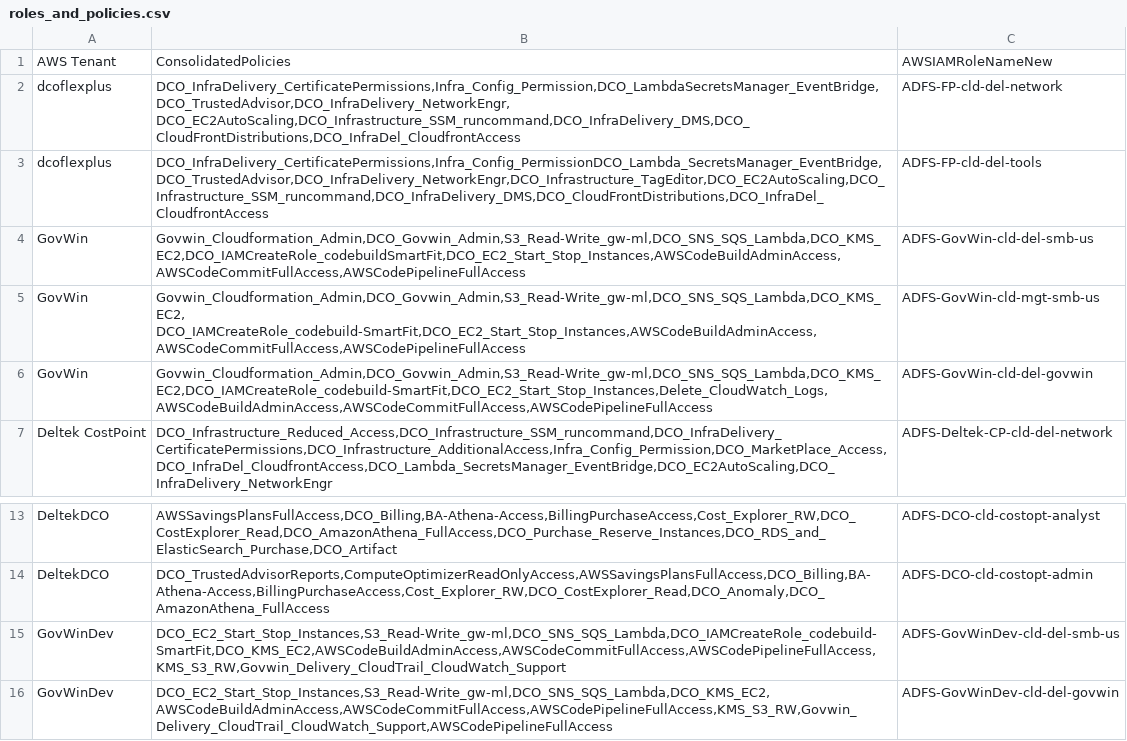
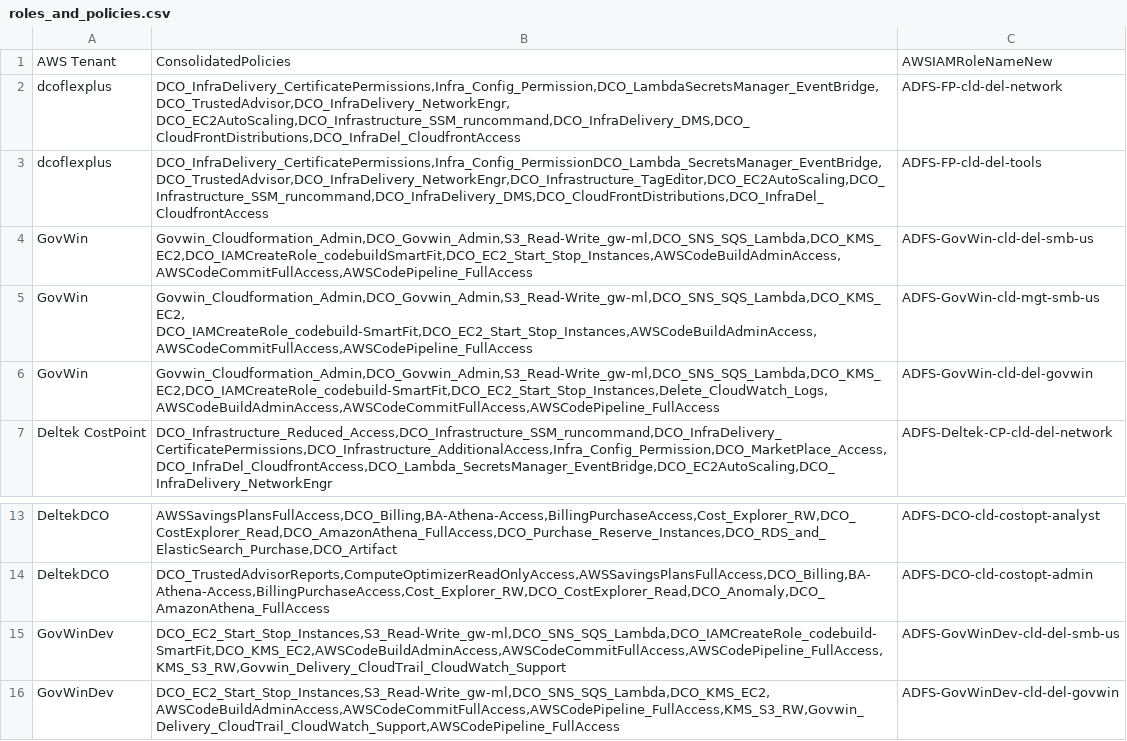
Before and after one commit to RodGuiamoy/SetPoliciesToRoles, a CSV file: roles_and_policies.csv, drawn as a sheet; only a part is shown, gaps mark what is left out.

Commit message:
replaced to AWSCodePipeline_FullAccess

```diff
--- a/roles_and_policies.csv
+++ b/roles_and_policies.csv
@@ -4,6 +4,6 @@ DCO_EC2AutoScaling,DCO_Infrastructure_SSM_runcommand,DCO_InfraDelivery_DMS,DCO_C
 dcoflexplus,"DCO_InfraDelivery_CertificatePermissions,Infra_Config_PermissionDCO_Lambda_SecretsManager_EventBridge,DCO_TrustedAdvisor,DCO_InfraDelivery_NetworkEngr,DCO_Infrastructure_TagEditor,DCO_EC2AutoScaling,DCO_Infrastructure_SSM_runcommand,DCO_InfraDelivery_DMS,DCO_CloudFrontDistributions,DCO_InfraDel_CloudfrontAccess",ADFS-FP-cld-del-tools
-GovWin,"Govwin_Cloudformation_Admin,DCO_Govwin_Admin,S3_Read-Write_gw-ml,DCO_SNS_SQS_Lambda,DCO_KMS_EC2,DCO_IAMCreateRole_codebuildSmartFit,DCO_EC2_Start_Stop_Instances,AWSCodeBuildAdminAccess,AWSCodeCommitFullAccess,AWSCodePipelineFullAccess",ADFS-GovWin-cld-del-smb-us
-GovWin,"Govwin_Cloudformation_Admin,DCO_Govwin_Admin,S3_Read-Write_gw-ml,DCO_SNS_SQS_Lambda,DCO_KMS_EC2,
-DCO_IAMCreateRole_codebuild-SmartFit,DCO_EC2_Start_Stop_Instances,AWSCodeBuildAdminAccess,AWSCodeCommitFullAccess,AWSCodePipelineFullAccess",ADFS-GovWin-cld-mgt-smb-us
-GovWin,"Govwin_Cloudformation_Admin,DCO_Govwin_Admin,S3_Read-Write_gw-ml,DCO_SNS_SQS_Lambda,DCO_KMS_EC2,DCO_IAMCreateRole_codebuild-SmartFit,DCO_EC2_Start_Stop_Instances,Delete_CloudWatch_Logs,AWSCodeBuildAdminAccess,AWSCodeCommitFullAccess,AWSCodePipelineFullAccess",ADFS-GovWin-cld-del-govwin
+GovWin,"Govwin_Cloudformation_Admin,DCO_Govwin_Admin,S3_Read-Write_gw-ml,DCO_SNS_SQS_Lambda,DCO_KMS_EC2,DCO_IAMCreateRole_codebuildSmartFit,DCO_EC2_Start_Stop_Instances,AWSCodeBuildAdminAccess,AWSCodeCommitFullAccess,AWSCodePipeline_FullAccess",ADFS-GovWin-cld-del-smb-us
+GovWin,"Govwin_Cloudformation_Admin,DCO_Govwin_Admin,S3_Read-Write_gw-ml,DCO_SNS_SQS_Lambda,DCO_KMS_EC2,
+DCO_IAMCreateRole_codebuild-SmartFit,DCO_EC2_Start_Stop_Instances,AWSCodeBuildAdminAccess,AWSCodeCommitFullAccess,AWSCodePipeline_FullAccess",ADFS-GovWin-cld-mgt-smb-us
+GovWin,"Govwin_Cloudformation_Admin,DCO_Govwin_Admin,S3_Read-Write_gw-ml,DCO_SNS_SQS_Lambda,DCO_KMS_EC2,DCO_IAMCreateRole_codebuild-SmartFit,DCO_EC2_Start_Stop_Instances,Delete_CloudWatch_Logs,AWSCodeBuildAdminAccess,AWSCodeCommitFullAccess,AWSCodePipeline_FullAccess",ADFS-GovWin-cld-del-govwin
 Deltek CostPoint,"DCO_Infrastructure_Reduced_Access,DCO_Infrastructure_SSM_runcommand,DCO_InfraDelivery_CertificatePermissions,DCO_Infrastructure_AdditionalAccess,Infra_Config_Permission,DCO_MarketPlace_Access,DCO_InfraDel_CloudfrontAccess,DCO_Lambda_SecretsManager_EventBridge,DCO_EC2AutoScaling,DCO_InfraDelivery_NetworkEngr",ADFS-Deltek-CP-cld-del-network
@@ -16,3 +16,3 @@ DeltekDCO,"AWSSavingsPlansFullAccess,DCO_Billing,BA-Athena-Access,BillingPurchas
 DeltekDCO,"DCO_TrustedAdvisorReports,ComputeOptimizerReadOnlyAccess,AWSSavingsPlansFullAccess,DCO_Billing,BA-Athena-Access,BillingPurchaseAccess,Cost_Explorer_RW,DCO_CostExplorer_Read,DCO_Anomaly,DCO_AmazonAthena_FullAccess",ADFS-DCO-cld-costopt-admin
-GovWinDev,"DCO_EC2_Start_Stop_Instances,S3_Read-Write_gw-ml,DCO_SNS_SQS_Lambda,DCO_IAMCreateRole_codebuild-SmartFit,DCO_KMS_EC2,AWSCodeBuildAdminAccess,AWSCodeCommitFullAccess,AWSCodePipelineFullAccess,KMS_S3_RW,Govwin_Delivery_CloudTrail_CloudWatch_Support",ADFS-GovWinDev-cld-del-smb-us
-GovWinDev,"DCO_EC2_Start_Stop_Instances,S3_Read-Write_gw-ml,DCO_SNS_SQS_Lambda,DCO_KMS_EC2,AWSCodeBuildAdminAccess,AWSCodeCommitFullAccess,AWSCodePipelineFullAccess,KMS_S3_RW,Govwin_Delivery_CloudTrail_CloudWatch_Support,AWSCodePipelineFullAccess",ADFS-GovWinDev-cld-del-govwin
+GovWinDev,"DCO_EC2_Start_Stop_Instances,S3_Read-Write_gw-ml,DCO_SNS_SQS_Lambda,DCO_IAMCreateRole_codebuild-SmartFit,DCO_KMS_EC2,AWSCodeBuildAdminAccess,AWSCodeCommitFullAccess,AWSCodePipeline_FullAccess,KMS_S3_RW,Govwin_Delivery_CloudTrail_CloudWatch_Support",ADFS-GovWinDev-cld-del-smb-us
+GovWinDev,"DCO_EC2_Start_Stop_Instances,S3_Read-Write_gw-ml,DCO_SNS_SQS_Lambda,DCO_KMS_EC2,AWSCodeBuildAdminAccess,AWSCodeCommitFullAccess,AWSCodePipeline_FullAccess,KMS_S3_RW,Govwin_Delivery_CloudTrail_CloudWatch_Support,AWSCodePipeline_FullAccess",ADFS-GovWinDev-cld-del-govwin
```
Also changed, not shown: 1 other file.
